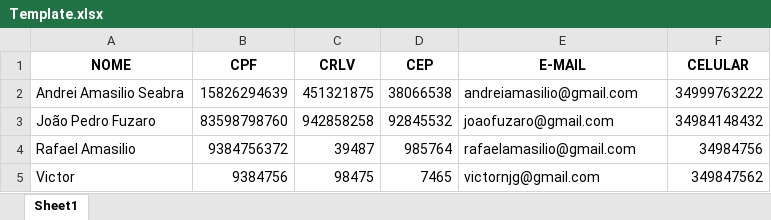
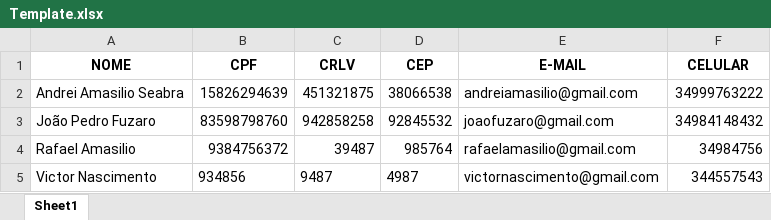
Before and after one commit to andrei-seabra/Excel, an Excel workbook: Assets/Data/Template.xlsx, sheet Sheet1, drawn as a sheet; values as stored, in another font and other column widths than the file's, no borders; removed rows and columns are numbered as before the commit, all else as after; the diff names each change by its address in the sheet, - before the commit and + after, or states it on an @@ line.

```diff
--- a/Assets/Data/Template.xlsx (sheet Sheet1)
+++ b/Assets/Data/Template.xlsx (sheet Sheet1)
-row 5: Victor | 9384756 | 98475 | 7465 | victornjg@gmail.com | 349847562
+row 5: Victor Nascimento | 934856 | 9487 | 4987 | victornascimento@gmail.com | 344557543
```
Also changed, not shown: 2 other files.
